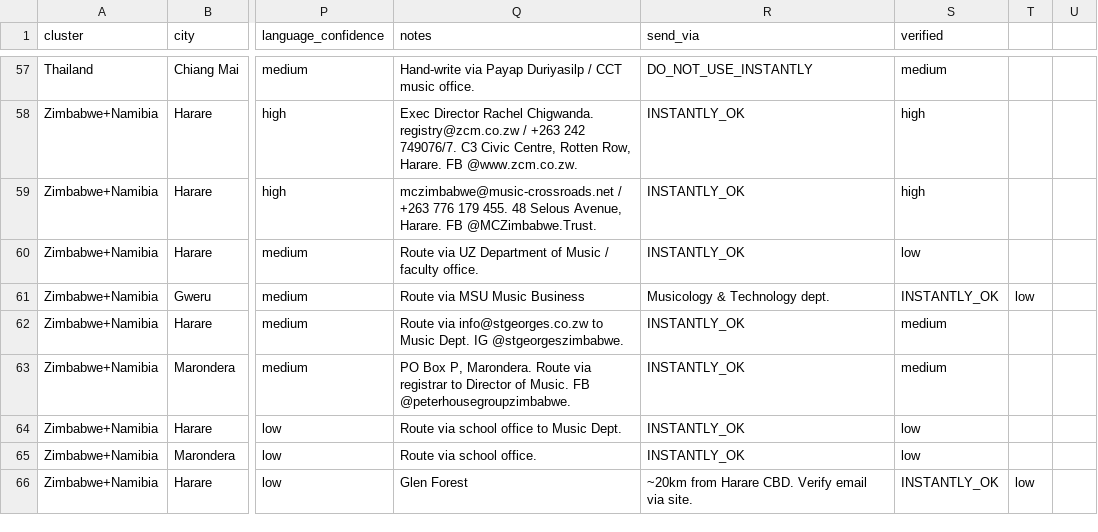
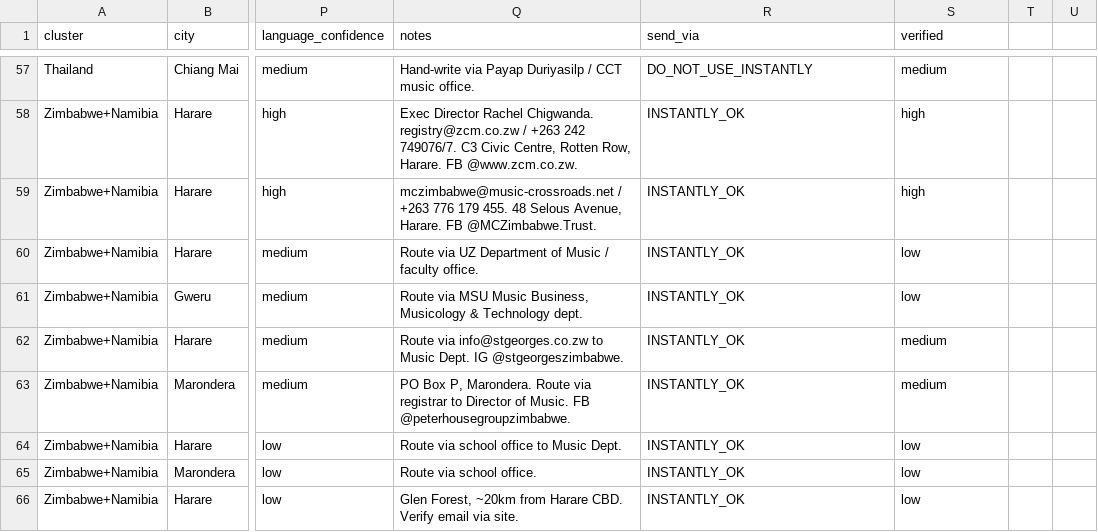
Before and after one commit to jasonzacmusic/nsm-tour-hq, a CSV file: server/data/overseas_research_leads.csv, drawn as a sheet; only a part is shown, gaps mark what is left out; the diff covers the shown part only; the diff names each change by its address in the sheet, - before the commit and + after, or states it on an @@ line.

Commit message:
Improve lead research import and dashboard

```diff
--- a/server/data/overseas_research_leads.csv
+++ b/server/data/overseas_research_leads.csv
-Q61 (notes): Route via MSU Music Business
+Q61 (notes): Route via MSU Music Business, Musicology & Technology dept.
-R61 (send_via): Musicology & Technology dept.
+R61 (send_via): INSTANTLY_OK
-S61 (verified): INSTANTLY_OK
+S61 (verified): low
-T61: low
+T61: (empty)
-Q66 (notes): Glen Forest
+Q66 (notes): Glen Forest, ~20km from Harare CBD. Verify email via site.
-R66 (send_via): ~20km from Harare CBD. Verify email via site.
+R66 (send_via): INSTANTLY_OK
-S66 (verified): INSTANTLY_OK
+S66 (verified): low
-T66: low
+T66: (empty)
```
Also changed, not shown: 6 added rows and 19 edited cells elsewhere in this file, server/data/india_master_leads.csv, server/data/vietnam_workshop_leads_v2.csv, 4 other files.
